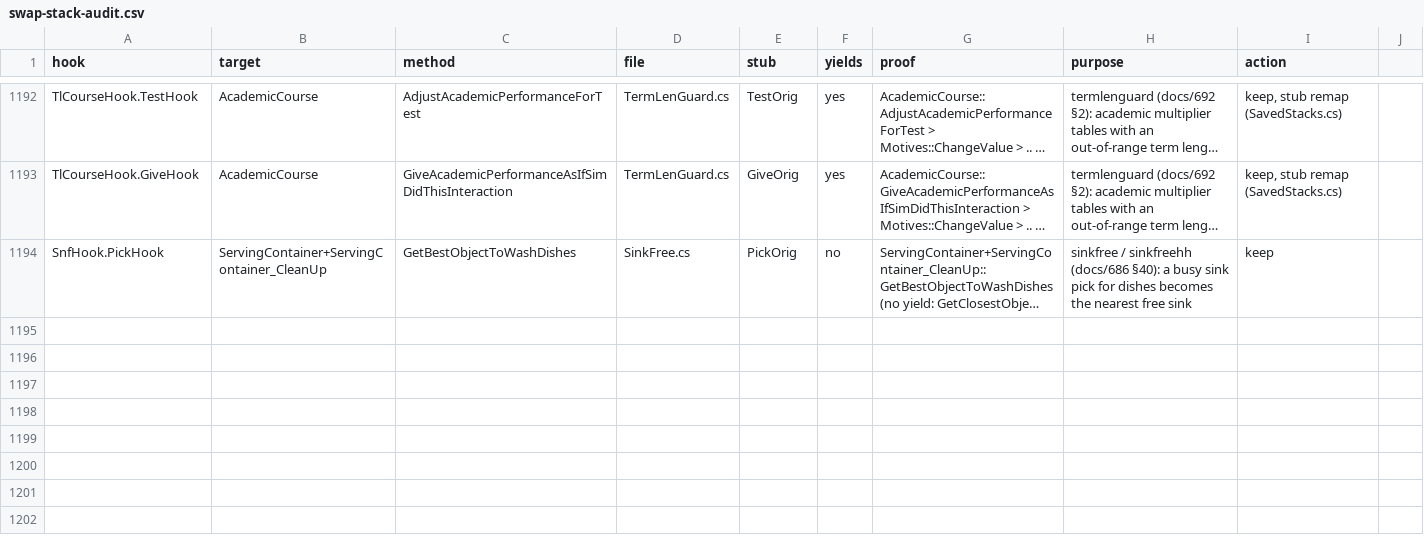
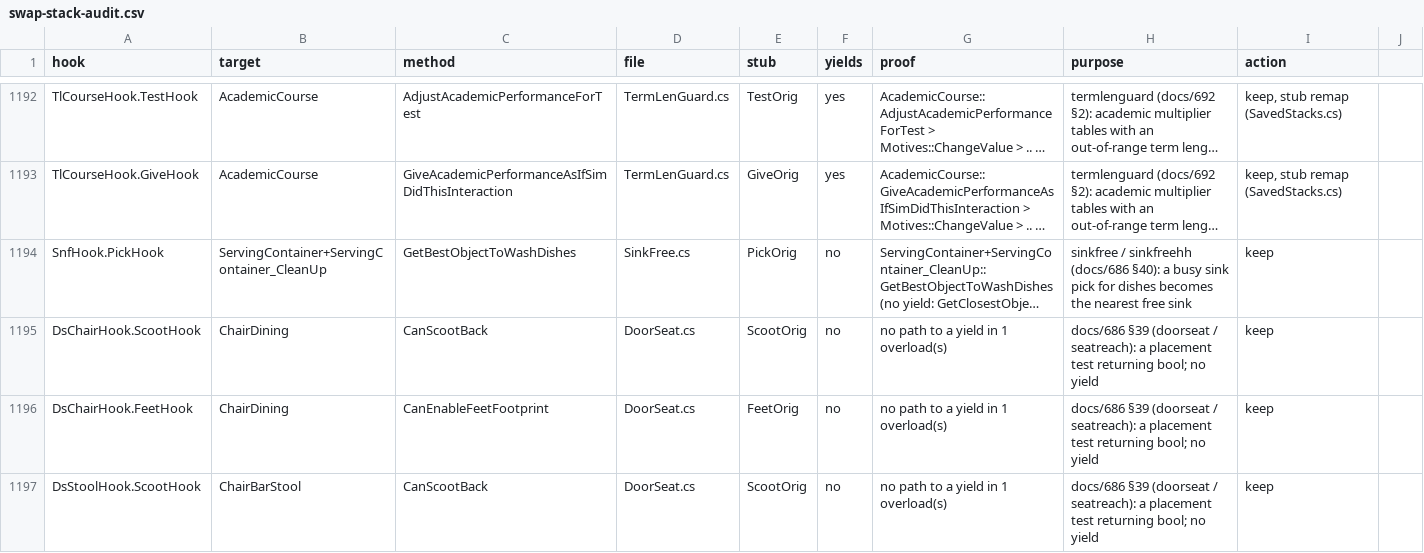
Before and after one commit to alexvixell35-stack/sims3-modernization, a CSV file: docs/data/swap-stack-audit.csv, drawn as a sheet; only a part is shown, gaps mark what is left out; long unchanged cells end in …; the diff names each change by its address in the sheet, - before the commit and + after, or states it on an @@ line.

```diff
--- a/docs/data/swap-stack-audit.csv
+++ b/docs/data/swap-stack-audit.csv
+row 1195: DsChairHook.ScootHook | ChairDining | CanScootBack | DoorSeat.cs | ScootOrig | no | no path to a yield in 1 overload(s) | docs/686 §39 (doorseat / seatreach): a placement test returning bool; no yield | keep
+row 1196: DsChairHook.FeetHook | ChairDining | CanEnableFeetFootprint | DoorSeat.cs | FeetOrig | no | no path to a yield in 1 overload(s) | docs/686 §39 (doorseat / seatreach): a placement test returning bool; no yield | keep
+row 1197: DsStoolHook.ScootHook | ChairBarStool | CanScootBack | DoorSeat.cs | ScootOrig | no | no path to a yield in 1 overload(s) | docs/686 §39 (doorseat / seatreach): a placement test returning bool; no yield | keep
```
